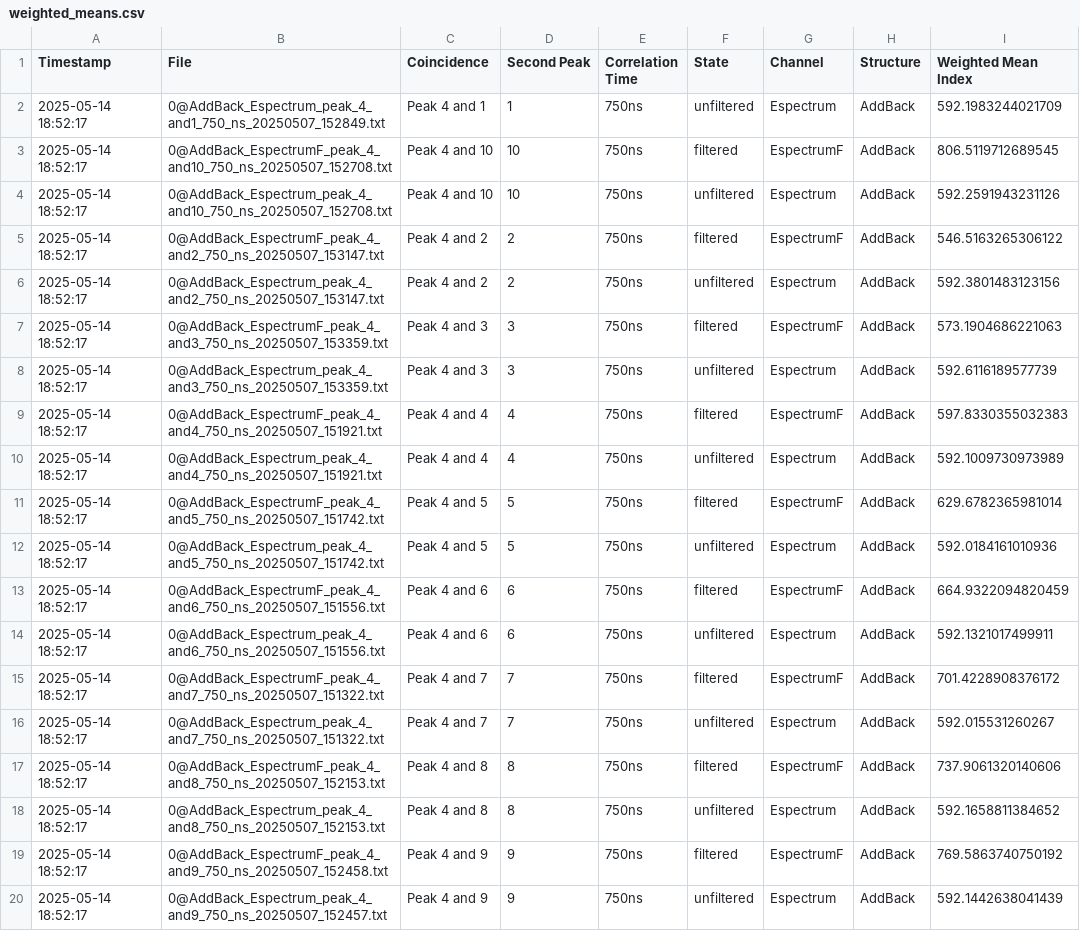
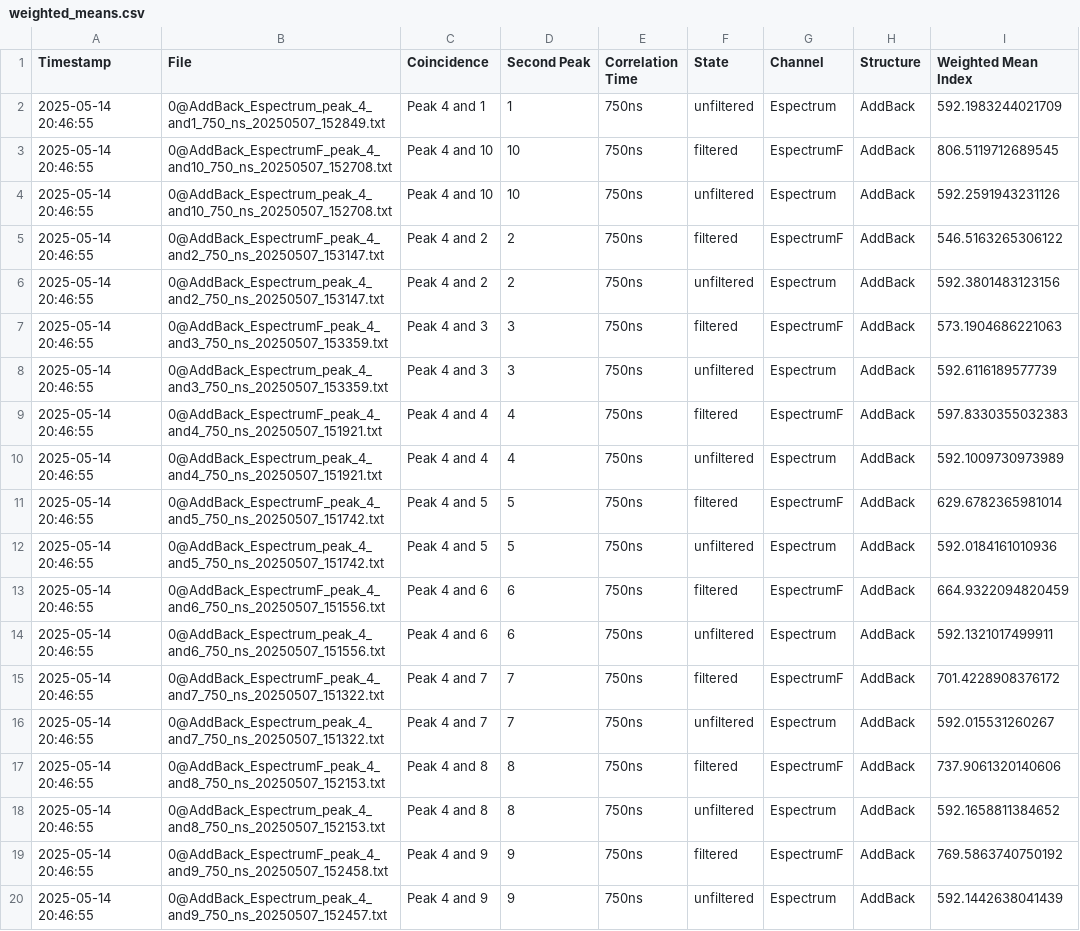
Before and after one commit to kaylajrox/quantum_optics_lab_job, a CSV file: coincidence-analysis/weighted_means.csv, drawn as a sheet; only a part is shown; the diff names each change by its address in the sheet, - before the commit and + after, or states it on an @@ line.

```diff
--- a/coincidence-analysis/weighted_means.csv
+++ b/coincidence-analysis/weighted_means.csv
-A2:A20 (Timestamp): 2025-05-14 18:52:17
+A2:A20 (Timestamp): 2025-05-14 20:46:55
```
Also changed, not shown: 4 other files.
